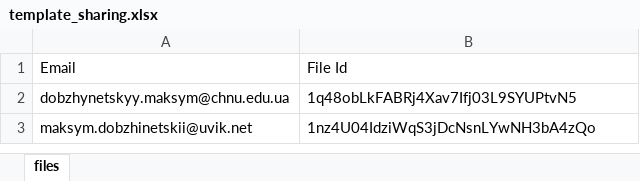
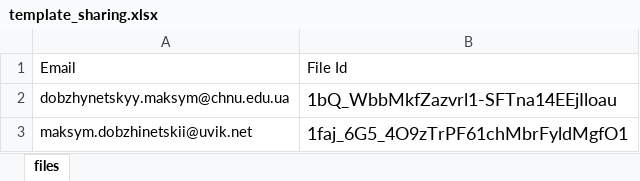
Before and after one commit to maks-dobzhinetskii/google-drive-tg-bot, an Excel workbook: template_sharing.xlsx, sheet files, drawn as a sheet; values as stored, in another font and other column widths than the file's, no borders; the diff names each change by its address in the sheet, - before the commit and + after, or states it on an @@ line.

Commit message:
Task 2: created handlers for files and links to files and sheets

```diff
--- a/template_sharing.xlsx (sheet files)
+++ b/template_sharing.xlsx (sheet files)
-B2: 1q48obLkFABRj4Xav7Ifj03L9SYUPtvN5
+B2: 1bQ_WbbMkfZazvrl1-SFTna14EEjIloau
@@ B2:B3 text size: larger @@
-B3: 1nz4U04IdziWqS3jDcNsnLYwNH3bA4zQo
+B3: 1faj_6G5_4O9zTrPF61chMbrFyldMgfO1
```
Also changed, not shown: 4 other files.
